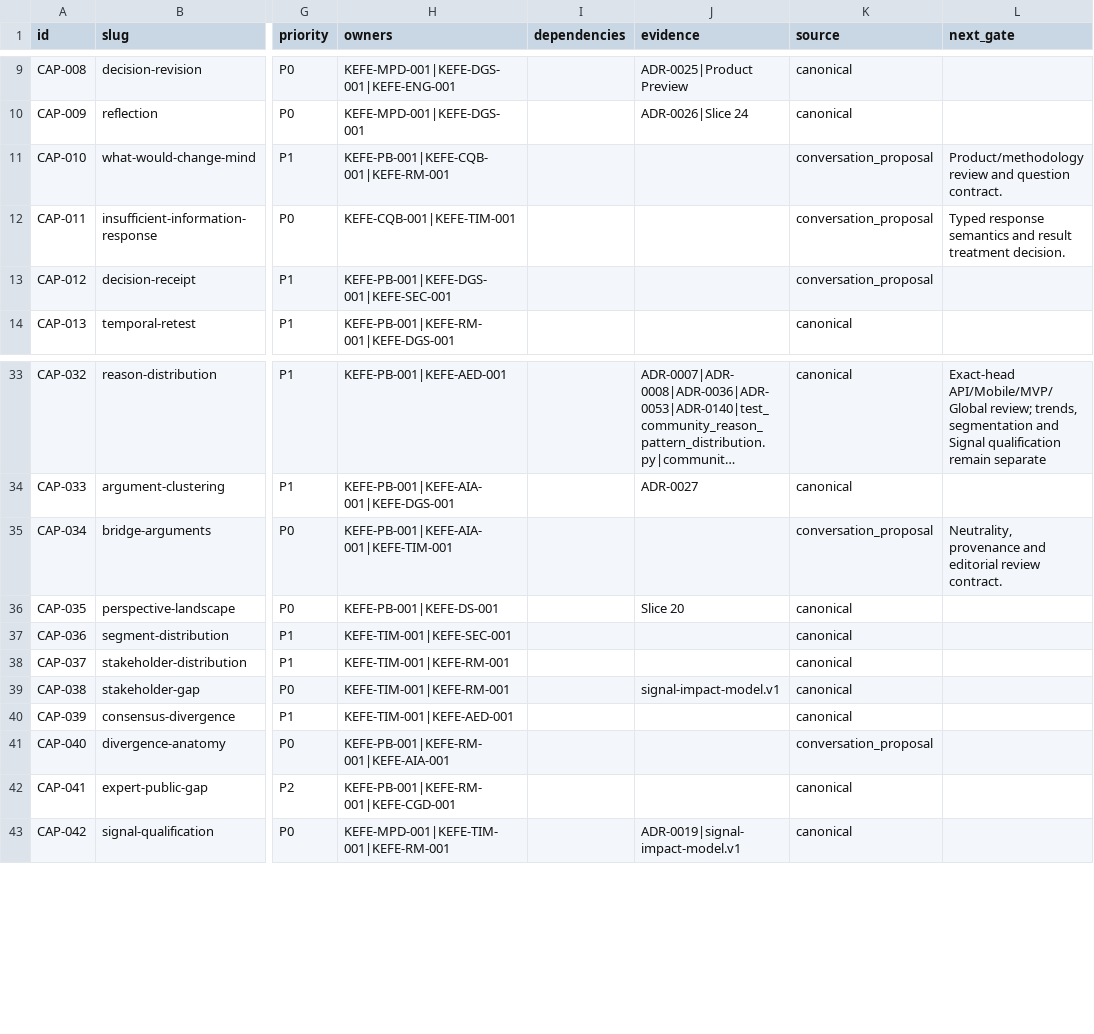
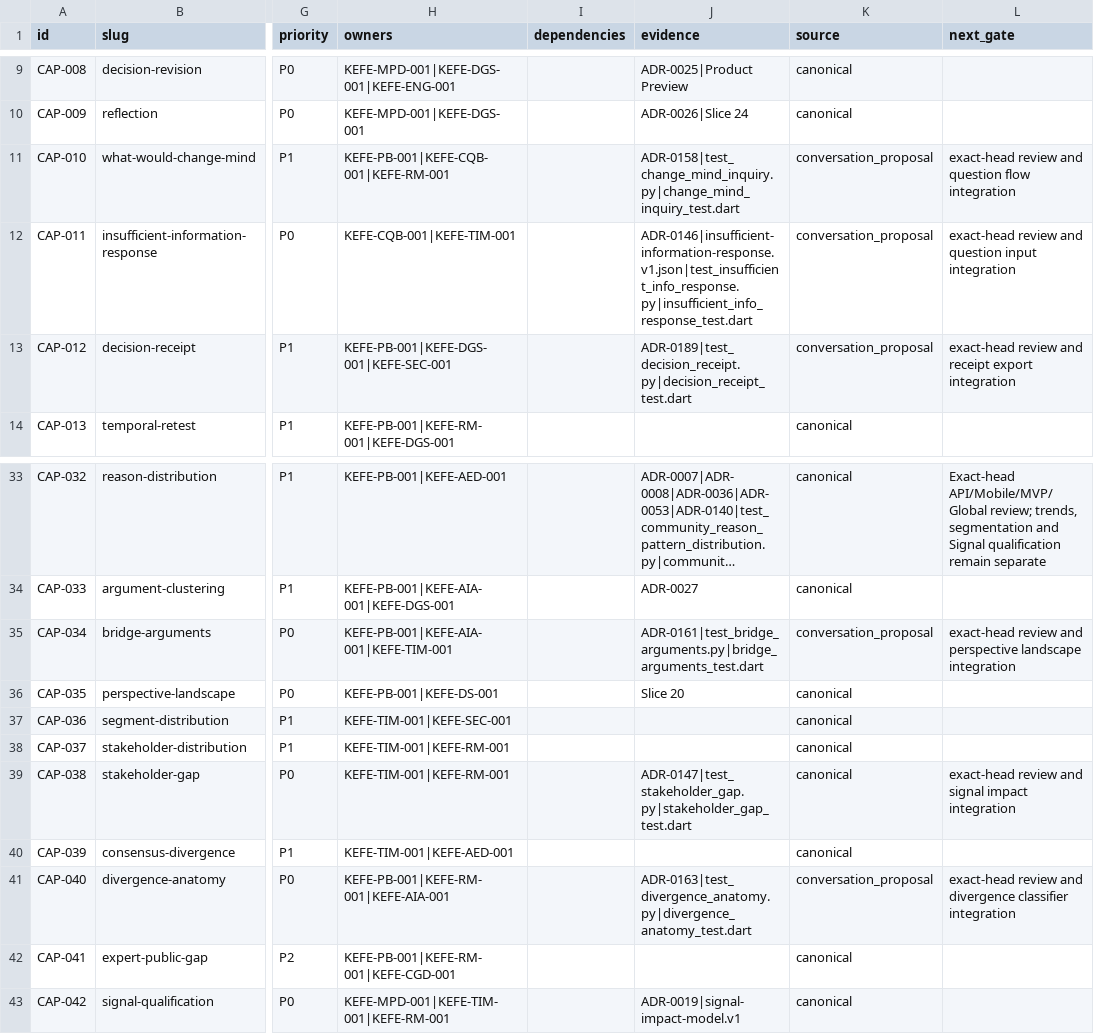
Before and after one commit to nazmi02551/KEFE, a TSV file: docs/roadmap/capability-portfolio.v1.tsv, drawn as a sheet; only a part is shown, gaps mark what is left out; long unchanged cells end in …; the diff names each change by its address in the sheet, - before the commit and + after, or states it on an @@ line.

Commit message:
docs(portfolio): record verified evidence for ME deliberation (CAP-010..012) and WE perspectives (CAP-034, CAP-038, CAP-040)

```diff
--- a/docs/roadmap/capability-portfolio.v1.tsv
+++ b/docs/roadmap/capability-portfolio.v1.tsv
-J11 (evidence): (empty)
+J11 (evidence): ADR-0158|test_change_mind_inquiry.py|change_mind_inquiry_test.dart
-L11 (next_gate): Product/methodology review and question contract.
+L11 (next_gate): exact-head review and question flow integration
-J12 (evidence): (empty)
+J12 (evidence): ADR-0146|insufficient-information-response.v1.json|test_insufficient_info_response.py|insufficient_info_response_test.dart
-L12 (next_gate): Typed response semantics and result treatment decision.
+L12 (next_gate): exact-head review and question input integration
-J13 (evidence): (empty)
+J13 (evidence): ADR-0189|test_decision_receipt.py|decision_receipt_test.dart
-L13 (next_gate): (empty)
+L13 (next_gate): exact-head review and receipt export integration
-J35 (evidence): (empty)
+J35 (evidence): ADR-0161|test_bridge_arguments.py|bridge_arguments_test.dart
-L35 (next_gate): Neutrality, provenance and editorial review contract.
+L35 (next_gate): exact-head review and perspective landscape integration
-J39 (evidence): signal-impact-model.v1
+J39 (evidence): ADR-0147|test_stakeholder_gap.py|stakeholder_gap_test.dart
-L39 (next_gate): (empty)
+L39 (next_gate): exact-head review and signal impact integration
-J41 (evidence): (empty)
+J41 (evidence): ADR-0163|test_divergence_anatomy.py|divergence_anatomy_test.dart
-L41 (next_gate): (empty)
+L41 (next_gate): exact-head review and divergence classifier integration
```
Also changed, not shown: 2 other files.
